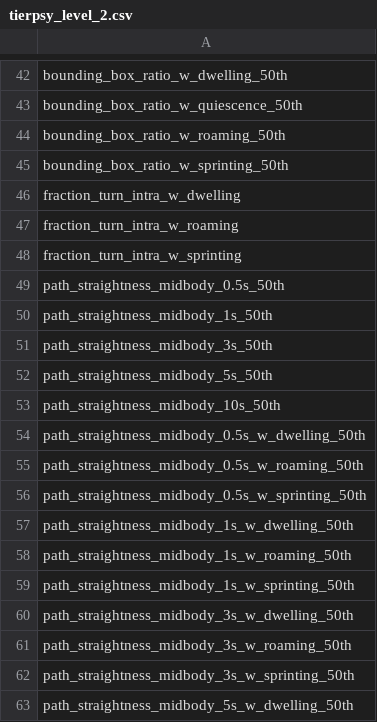
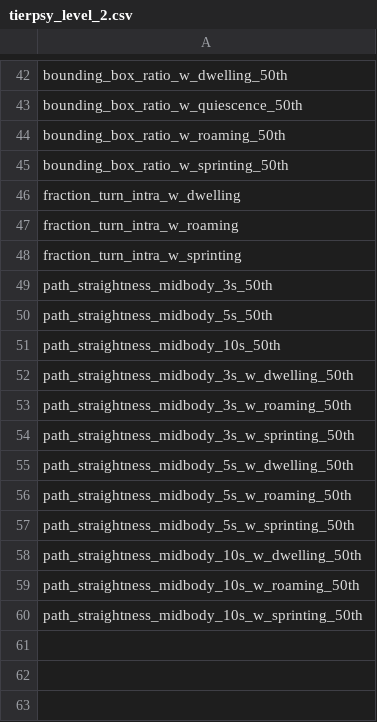
Before and after one commit to Tierpsy/tierpsy-tracker, a CSV file: tierpsy/extras/feat_sets/tierpsy_level_2.csv, drawn as a sheet; only a part is shown, gaps mark what is left out; the shorter side is filled out with more unchanged rows; the diff names each change by its address in the sheet, - before the commit and + after, or states it on an @@ line.

```diff
--- a/tierpsy/extras/feat_sets/tierpsy_level_2.csv
+++ b/tierpsy/extras/feat_sets/tierpsy_level_2.csv
-row 49: path_straightness_midbody_0.5s_50th
-row 50: path_straightness_midbody_1s_50th
-row 54: path_straightness_midbody_0.5s_w_dwelling_50th
-row 55: path_straightness_midbody_0.5s_w_roaming_50th
-row 56: path_straightness_midbody_0.5s_w_sprinting_50th
-row 57: path_straightness_midbody_1s_w_dwelling_50th
-row 58: path_straightness_midbody_1s_w_roaming_50th
-row 59: path_straightness_midbody_1s_w_sprinting_50th
```
Also changed, not shown: tierpsy/extras/feat_sets/tierpsy_level_1.csv, tierpsy/extras/feat_sets/tierpsy_level_3.csv.
